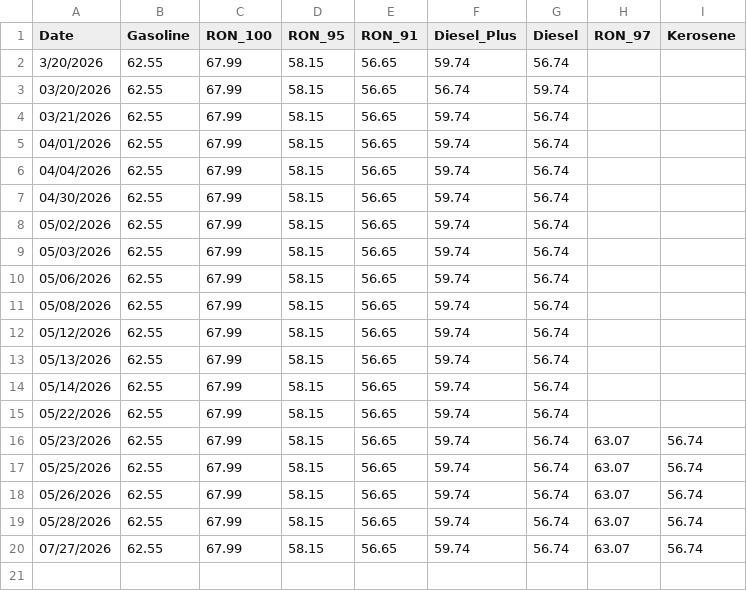
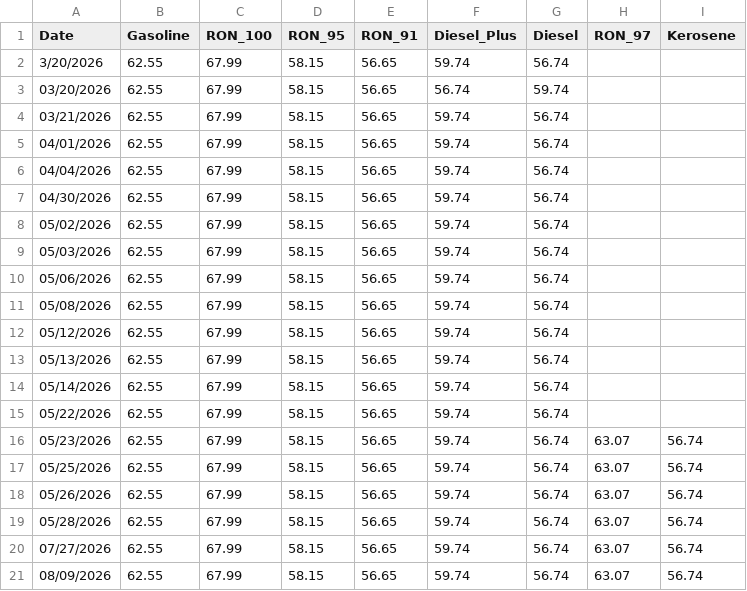
Before and after one commit to Drew-Morido/AgriPrice, a CSV file: tools/scrapped fuel/fuel_database.csv, drawn as a sheet.

```diff
--- a/tools/scrapped fuel/fuel_database.csv
+++ b/tools/scrapped fuel/fuel_database.csv
@@ -20 +20,2 @@ Date,Gasoline,RON_100,RON_95,RON_91,Diesel_Plus,Diesel,RON_97,Kerosene
 07/27/2026,62.55,67.99,58.15,56.65,59.74,56.74,63.07,56.74
+08/09/2026,62.55,67.99,58.15,56.65,59.74,56.74,63.07,56.74
```
Also changed, not shown: tools/scrapped price/agriprice_database.csv, tools/scrapped rate/exchange_rate_database.csv, 15 other files.
